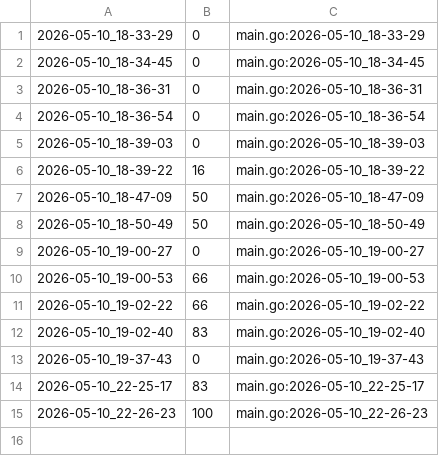
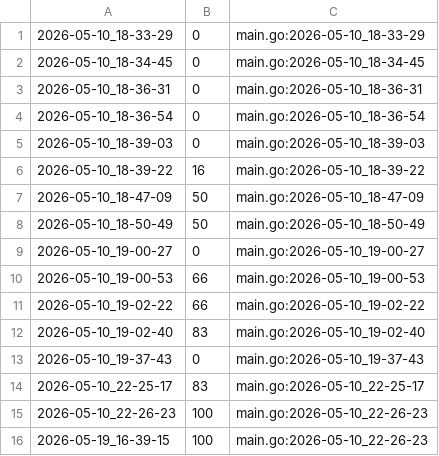
Before and after one commit to qxcode-course/ed-seg-bloco-a-devjoaoluis, a CSV file: .tko/track/ed@treinando/track.csv, drawn as a sheet.

```diff
--- a/.tko/track/ed@treinando/track.csv
+++ b/.tko/track/ed@treinando/track.csv
@@ -15 +15,2 @@
 2026-05-10_22-26-23,100,main.go:2026-05-10_22-26-23
+2026-05-19_16-39-15,100,main.go:2026-05-10_22-26-23
```
Also changed, not shown: .tko/track/ed@resto/track.csv, .tko/track/ed@vetbuild/track.csv, 36 other files.
